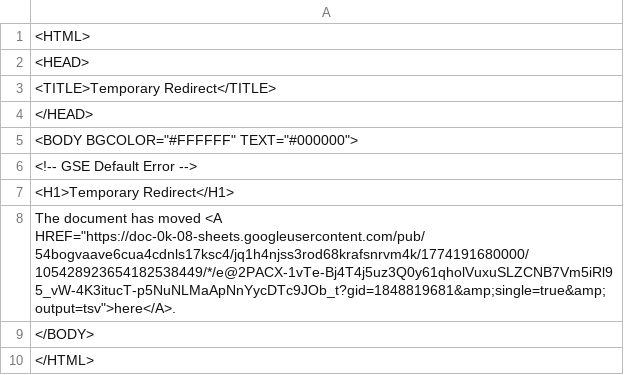
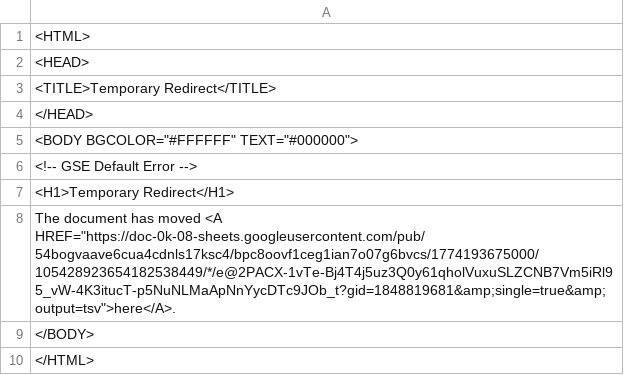
Before and after one commit to bostonshowcal/bostonshowcal, a TSV file: file.tsv, drawn as a sheet.

Commit message:
new date commit

```diff
--- a/file.tsv
+++ b/file.tsv
@@ -7,3 +7,3 @@
 <H1>Temporary Redirect</H1>
-The document has moved <A HREF="https://doc-0k-08-sheets.googleusercontent.com/pub/54bogvaave6cua4cdnls17ksc4/jq1h4njss3rod68krafsnrvm4k/1774191680000/105428923654182538449/*/e@2PACX-1vTe-Bj4T4j5uz3Q0y61qholVuxuSLZCNB7Vm5iRl95_vW-4K3itucT-p5NuNLMaApNnYycDTc9JOb_t?gid=1848819681&amp;single=true&amp;output=tsv">here</A>.
+The document has moved <A HREF="https://doc-0k-08-sheets.googleusercontent.com/pub/54bogvaave6cua4cdnls17ksc4/bpc8oovf1ceg1ian7o07g6bvcs/1774193675000/105428923654182538449/*/e@2PACX-1vTe-Bj4T4j5uz3Q0y61qholVuxuSLZCNB7Vm5iRl95_vW-4K3itucT-p5NuNLMaApNnYycDTc9JOb_t?gid=1848819681&amp;single=true&amp;output=tsv">here</A>.
 </BODY>
```
